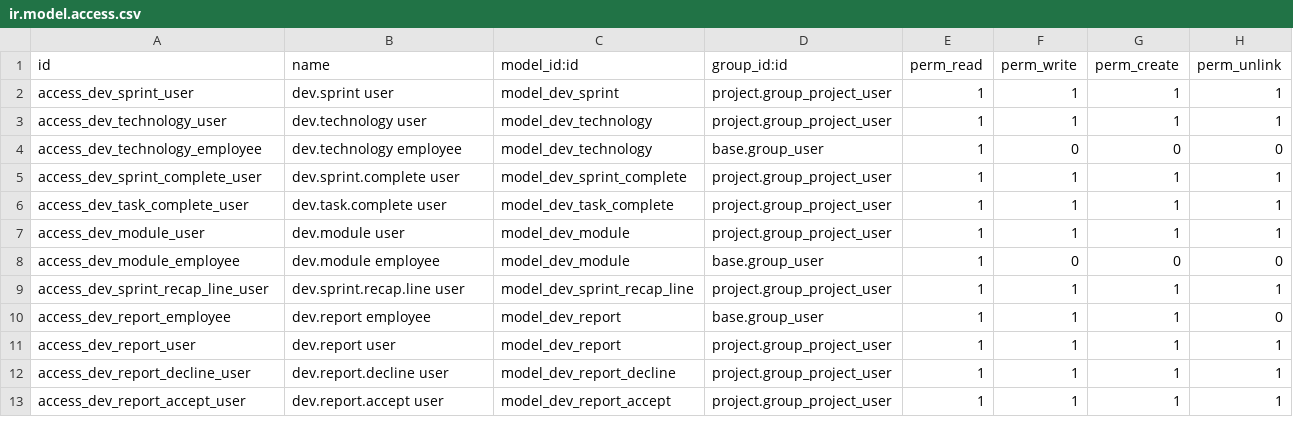
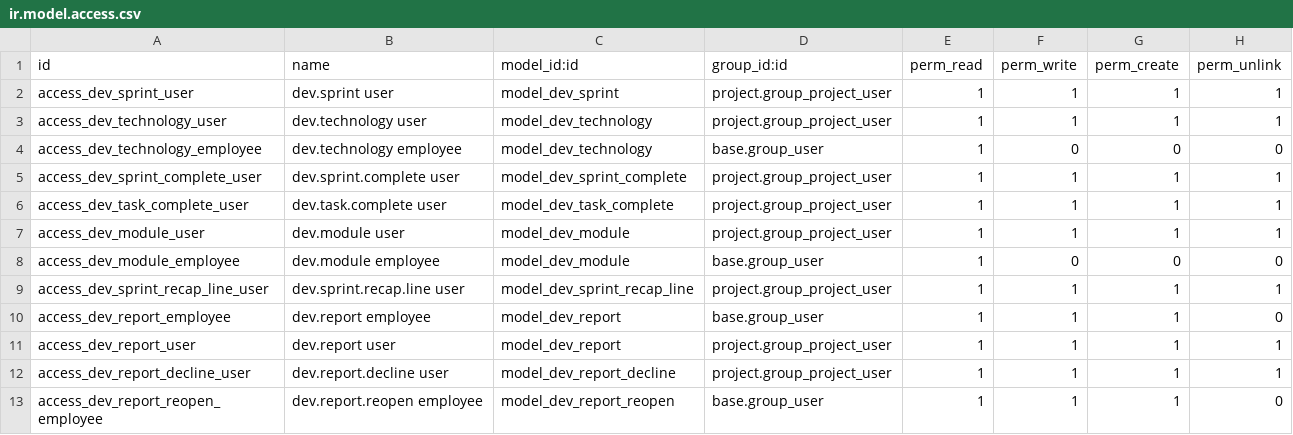
Before and after one commit to JuanMatosTezanos/odoo_taskvc, a CSV file: dev_addons/security/ir.model.access.csv, drawn as a sheet.

Commit message:
Turn reports into managed tickets
Give tickets unique IDs and a dedicated board with assignment, urgency, and lifecycle tracking. Notify the team about urgent tickets, let reporters reopen recently completed tickets, and migrate existing reports to the new stages.

```diff
--- a/dev_addons/security/ir.model.access.csv
+++ b/dev_addons/security/ir.model.access.csv
@@ -12,2 +12,2 @@ access_dev_report_user,dev.report user,model_dev_report,project.group_project_us
 access_dev_report_decline_user,dev.report.decline user,model_dev_report_decline,project.group_project_user,1,1,1,1
-access_dev_report_accept_user,dev.report.accept user,model_dev_report_accept,project.group_project_user,1,1,1,1
+access_dev_report_reopen_employee,dev.report.reopen employee,model_dev_report_reopen,base.group_user,1,1,1,0
```
Also changed, not shown: 16 other files.
